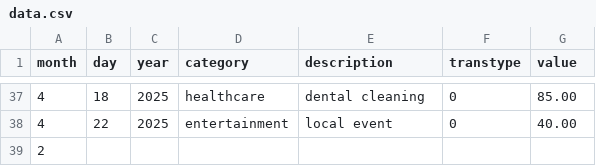
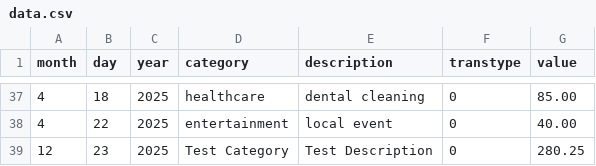
Before and after one commit to kouchpouch/termbudget, a CSV file: data.csv, drawn as a sheet; only a part is shown, gaps mark what is left out; removed rows and columns are numbered as before the commit, all else as after; the diff names each change by its address in the sheet, - before the commit and + after, or states it on an @@ line.

Commit message:
...

```diff
--- a/data.csv
+++ b/data.csv
-row 39: 2
+row 39: 12 | 23 | 2025 | Test Category | Test Description | 0 | 280.25
```
